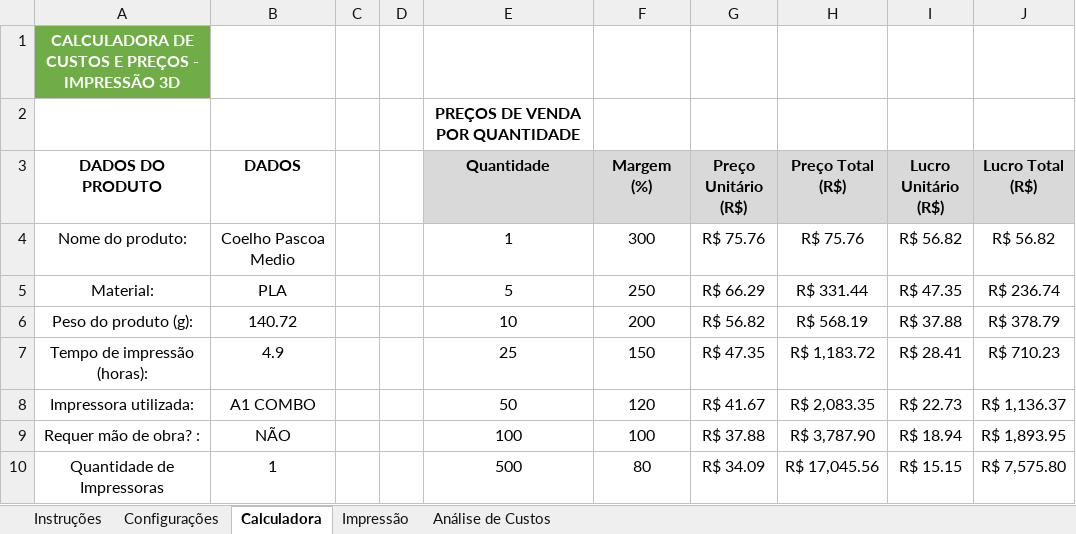
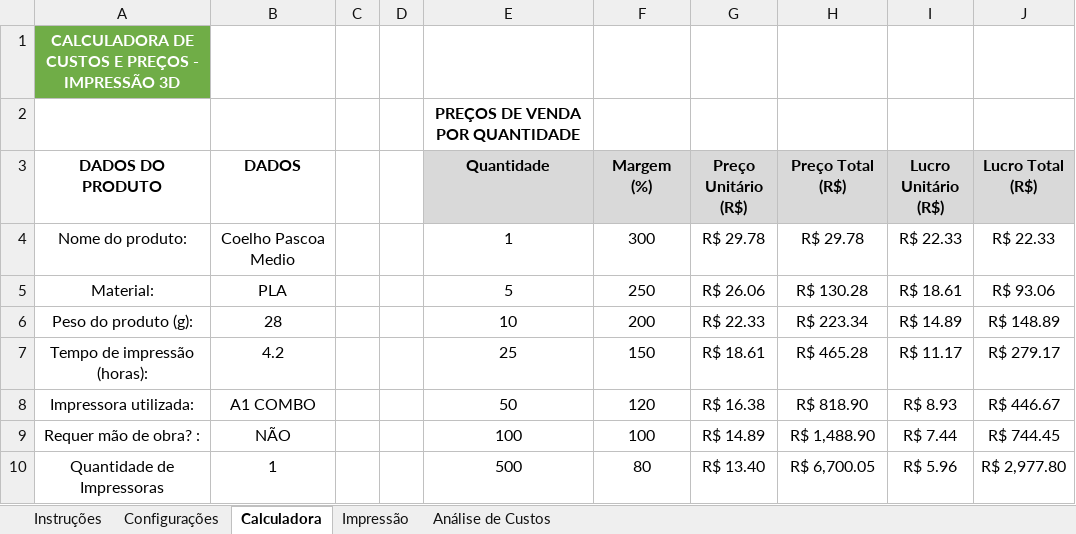
Before and after one commit to ClaudioSperb/impressao-3D, an Excel workbook: Impressao 3D/CUSTO PEÇAS IMPRESSAS.xlsx, sheet Calculadora, drawn as a sheet; only a part is shown; values as stored, in another font and other column widths than the file's, no borders; charts and pictures not drawn; the diff covers the shown part only; the diff names each change by its address in the sheet, - before the commit and + after, or states it on an @@ line.

Commit message:
Update CUSTO PEÇAS IMPRESSAS.xlsx

```diff
--- a/Impressao 3D/CUSTO PEÇAS IMPRESSAS.xlsx (sheet Calculadora)
+++ b/Impressao 3D/CUSTO PEÇAS IMPRESSAS.xlsx (sheet Calculadora)
-G4 (Preço Unitário (R$)): R$ 75.76
+G4 (Preço Unitário (R$)): R$ 29.78
-H4 (Preço Total (R$)): R$ 75.76
+H4 (Preço Total (R$)): R$ 29.78
-I4 (Lucro Unitário (R$)): R$ 56.82
+I4 (Lucro Unitário (R$)): R$ 22.33
-J4 (Lucro Total (R$)): R$ 56.82
+J4 (Lucro Total (R$)): R$ 22.33
-G5 (Preço Unitário (R$)): R$ 66.29
+G5 (Preço Unitário (R$)): R$ 26.06
-H5 (Preço Total (R$)): R$ 331.44
+H5 (Preço Total (R$)): R$ 130.28
-I5 (Lucro Unitário (R$)): R$ 47.35
+I5 (Lucro Unitário (R$)): R$ 18.61
-J5 (Lucro Total (R$)): R$ 236.74
+J5 (Lucro Total (R$)): R$ 93.06
-B6 (DADOS): 140.72
+B6 (DADOS): 28
-G6 (Preço Unitário (R$)): R$ 56.82
+G6 (Preço Unitário (R$)): R$ 22.33
-H6 (Preço Total (R$)): R$ 568.19
+H6 (Preço Total (R$)): R$ 223.34
-I6 (Lucro Unitário (R$)): R$ 37.88
+I6 (Lucro Unitário (R$)): R$ 14.89
-J6 (Lucro Total (R$)): R$ 378.79
+J6 (Lucro Total (R$)): R$ 148.89
-B7 (DADOS): 4.9
+B7 (DADOS): 4.2
-G7 (Preço Unitário (R$)): R$ 47.35
+G7 (Preço Unitário (R$)): R$ 18.61
-H7 (Preço Total (R$)): R$ 1,183.72
+H7 (Preço Total (R$)): R$ 465.28
-I7 (Lucro Unitário (R$)): R$ 28.41
+I7 (Lucro Unitário (R$)): R$ 11.17
-J7 (Lucro Total (R$)): R$ 710.23
+J7 (Lucro Total (R$)): R$ 279.17
-G8 (Preço Unitário (R$)): R$ 41.67
+G8 (Preço Unitário (R$)): R$ 16.38
-H8 (Preço Total (R$)): R$ 2,083.35
+H8 (Preço Total (R$)): R$ 818.90
-I8 (Lucro Unitário (R$)): R$ 22.73
+I8 (Lucro Unitário (R$)): R$ 8.93
-J8 (Lucro Total (R$)): R$ 1,136.37
+J8 (Lucro Total (R$)): R$ 446.67
-G9 (Preço Unitário (R$)): R$ 37.88
+G9 (Preço Unitário (R$)): R$ 14.89
-H9 (Preço Total (R$)): R$ 3,787.90
+H9 (Preço Total (R$)): R$ 1,488.90
-I9 (Lucro Unitário (R$)): R$ 18.94
+I9 (Lucro Unitário (R$)): R$ 7.44
-J9 (Lucro Total (R$)): R$ 1,893.95
+J9 (Lucro Total (R$)): R$ 744.45
-G10 (Preço Unitário (R$)): R$ 34.09
+G10 (Preço Unitário (R$)): R$ 13.40
-H10 (Preço Total (R$)): R$ 17,045.56
+H10 (Preço Total (R$)): R$ 6,700.05
-I10 (Lucro Unitário (R$)): R$ 15.15
+I10 (Lucro Unitário (R$)): R$ 5.96
-J10 (Lucro Total (R$)): R$ 7,575.80
+J10 (Lucro Total (R$)): R$ 2,977.80
```
Also changed, not shown: 15 edited cells elsewhere in this sheet, sheet Impressão.
